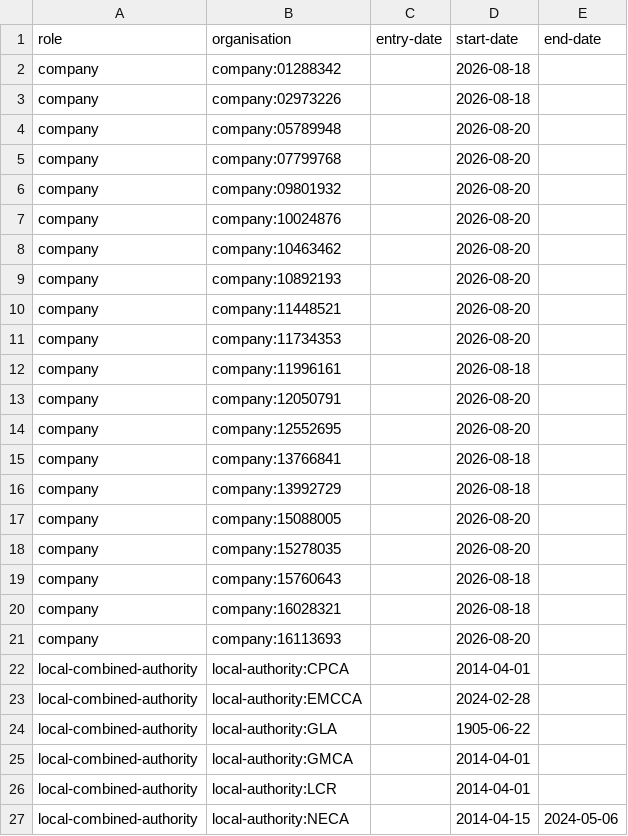
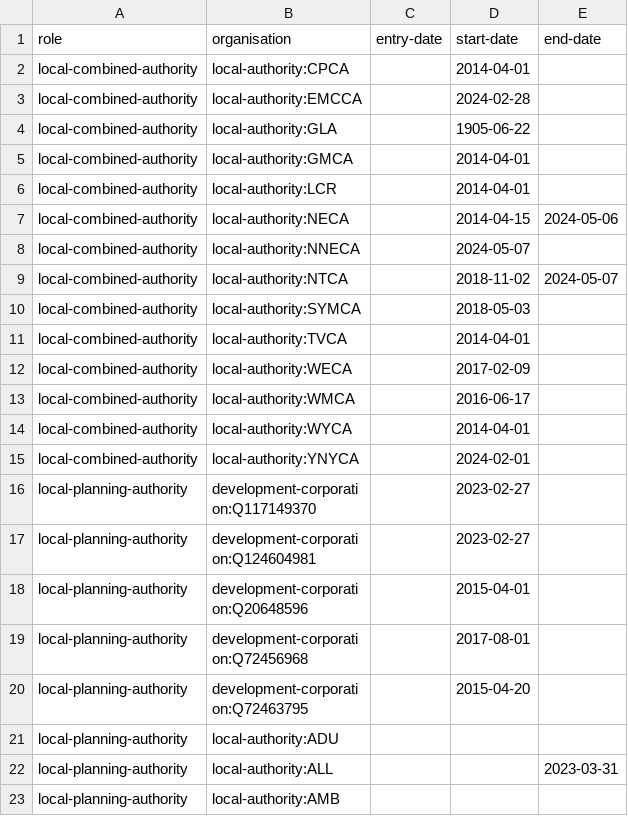
Before and after one commit to digital-land/specification, a CSV file: specification/role-organisation.csv, drawn as a sheet; only a part is shown; the shorter side is filled out with more unchanged rows.

Commit message:
Rebuilt specification 2026-09-08

```diff
--- a/specification/role-organisation.csv
+++ b/specification/role-organisation.csv
@@ -1,22 +1,2 @@
 role,organisation,entry-date,start-date,end-date
-company,company:01288342,,2026-08-18,
-company,company:02973226,,2026-08-18,
-company,company:05789948,,2026-08-20,
-company,company:07799768,,2026-08-20,
-company,company:09801932,,2026-08-20,
-company,company:10024876,,2026-08-20,
-company,company:10463462,,2026-08-20,
-company,company:10892193,,2026-08-20,
-company,company:11448521,,2026-08-20,
-company,company:11734353,,2026-08-20,
-company,company:11996161,,2026-08-18,
-company,company:12050791,,2026-08-20,
-company,company:12552695,,2026-08-20,
-company,company:13766841,,2026-08-18,
-company,company:13992729,,2026-08-18,
-company,company:15088005,,2026-08-20,
-company,company:15278035,,2026-08-20,
-company,company:15760643,,2026-08-18,
-company,company:16028321,,2026-08-18,
-company,company:16113693,,2026-08-20,
 local-combined-authority,local-authority:CPCA,,2014-04-01,
```
Also changed, not shown: specification/dataset.csv, specification/organisation-dataset.csv, 1 other file.
